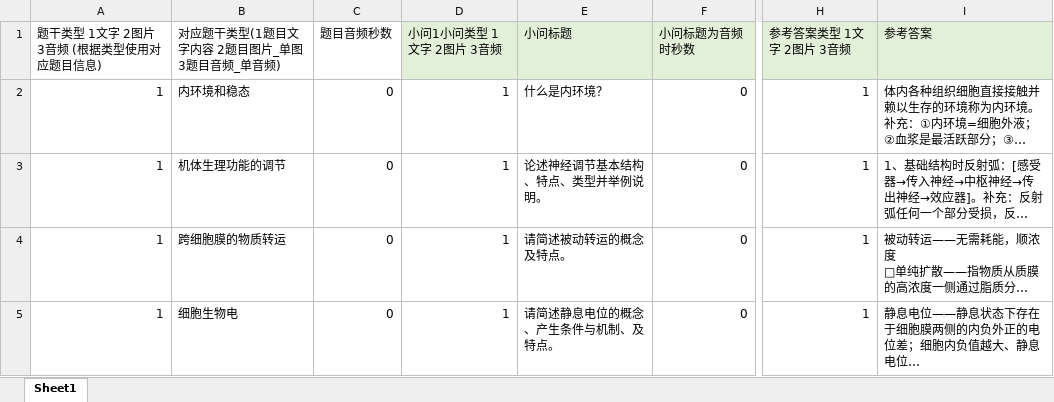
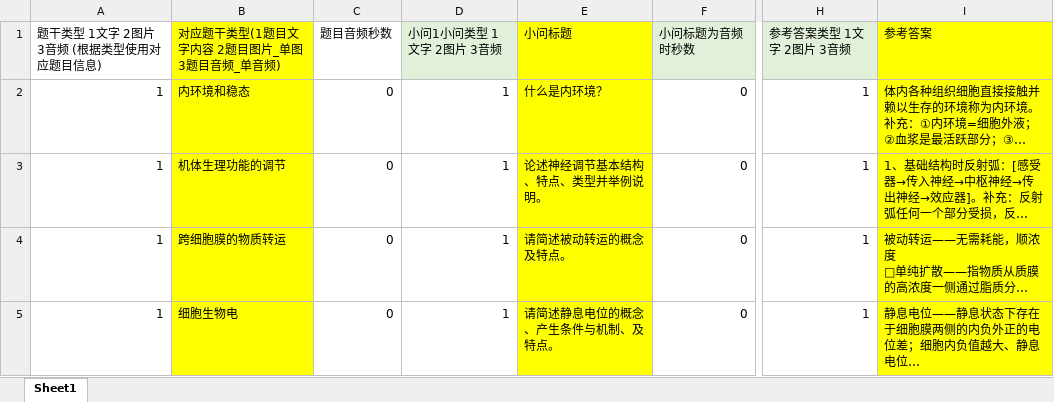
Before and after one commit to Joelsenior/pdf2excel, an Excel workbook: word2excel/主观题汇总.xlsx, sheet Sheet1, drawn as a sheet; only a part is shown, gaps mark what is left out; long unchanged cells end in …; values as stored, in another font and other column widths than the file's, no borders; the diff names each change by its address in the sheet, - before the commit and + after, or states it on an @@ line.

Commit message:
新增word2excel测试数据

```diff
--- a/word2excel/主观题汇总.xlsx (sheet Sheet1)
+++ b/word2excel/主观题汇总.xlsx (sheet Sheet1)
-B1:B5 fill: none
+B1:B5 fill: #FFFF00
-E1 fill: #E2F0D9
+E1 fill: #FFFF00
-I1 fill: #E2F0D9
+I1 fill: #FFFF00
-E2:E5 fill: none
+E2:E5 fill: #FFFF00
-I2:I5 fill: none
+I2:I5 fill: #FFFF00
```
Also changed, not shown: 9 other files.
